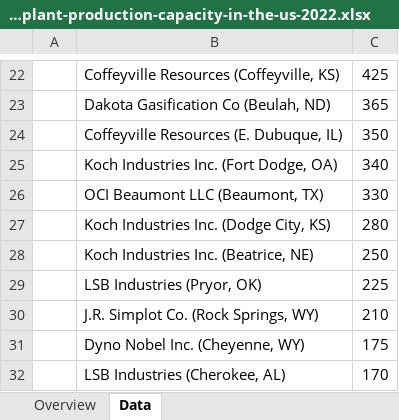
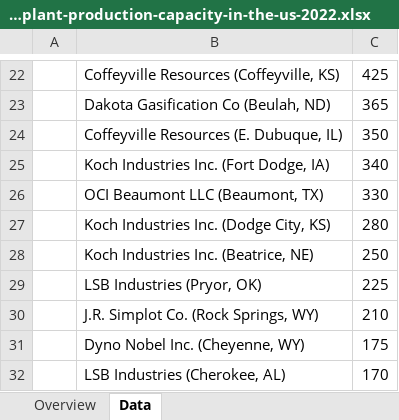
Before and after one commit to mgarrouste/SMR_deployment, an Excel workbook: code/input_data/statistic_id1266392_ammonia-plant-production-capacity-in-the-us-2022.xlsx, sheet Data, drawn as a sheet; only a part is shown, gaps mark what is left out; values as stored, in another font and other column widths than the file's, no borders; the diff names each change by its address in the sheet, - before the commit and + after, or states it on an @@ line.

```diff
--- a/code/input_data/statistic_id1266392_ammonia-plant-production-capacity-in-the-us-2022.xlsx (sheet Data)
+++ b/code/input_data/statistic_id1266392_ammonia-plant-production-capacity-in-the-us-2022.xlsx (sheet Data)
-B25: Koch Industries Inc. (Fort Dodge, OA)
+B25: Koch Industries Inc. (Fort Dodge, IA)
```
Also changed, not shown: sheet Overview, 1 other file.
